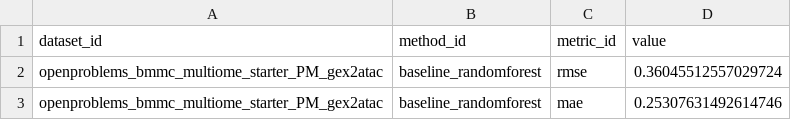
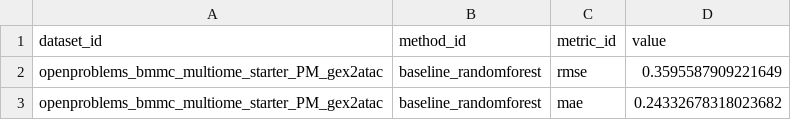
Before and after one commit to openproblems-bio/neurips2021_multimodal_viash, a TSV file: resources_test/predict_modality/openproblems_bmmc_multiome_starter/openproblems_bmmc_multiome_starter.scores.tsv, drawn as a sheet.

Commit message:
update test resources

```diff
--- a/resources_test/predict_modality/openproblems_bmmc_multiome_starter/openproblems_bmmc_multiome_starter.scores.tsv
+++ b/resources_test/predict_modality/openproblems_bmmc_multiome_starter/openproblems_bmmc_multiome_starter.scores.tsv
@@ -1,3 +1,3 @@
 dataset_id	method_id	metric_id	value
-openproblems_bmmc_multiome_starter_PM_gex2atac	baseline_randomforest	rmse	0.36045512557029724
-openproblems_bmmc_multiome_starter_PM_gex2atac	baseline_randomforest	mae	0.25307631492614746
+openproblems_bmmc_multiome_starter_PM_gex2atac	baseline_randomforest	rmse	0.3595587909221649
+openproblems_bmmc_multiome_starter_PM_gex2atac	baseline_randomforest	mae	0.24332678318023682
```
Also changed, not shown: resources_test/predict_modality/openproblems_bmmc_cite_starter/openproblems_bmmc_cite_starter.scores.tsv, 46 other files.
